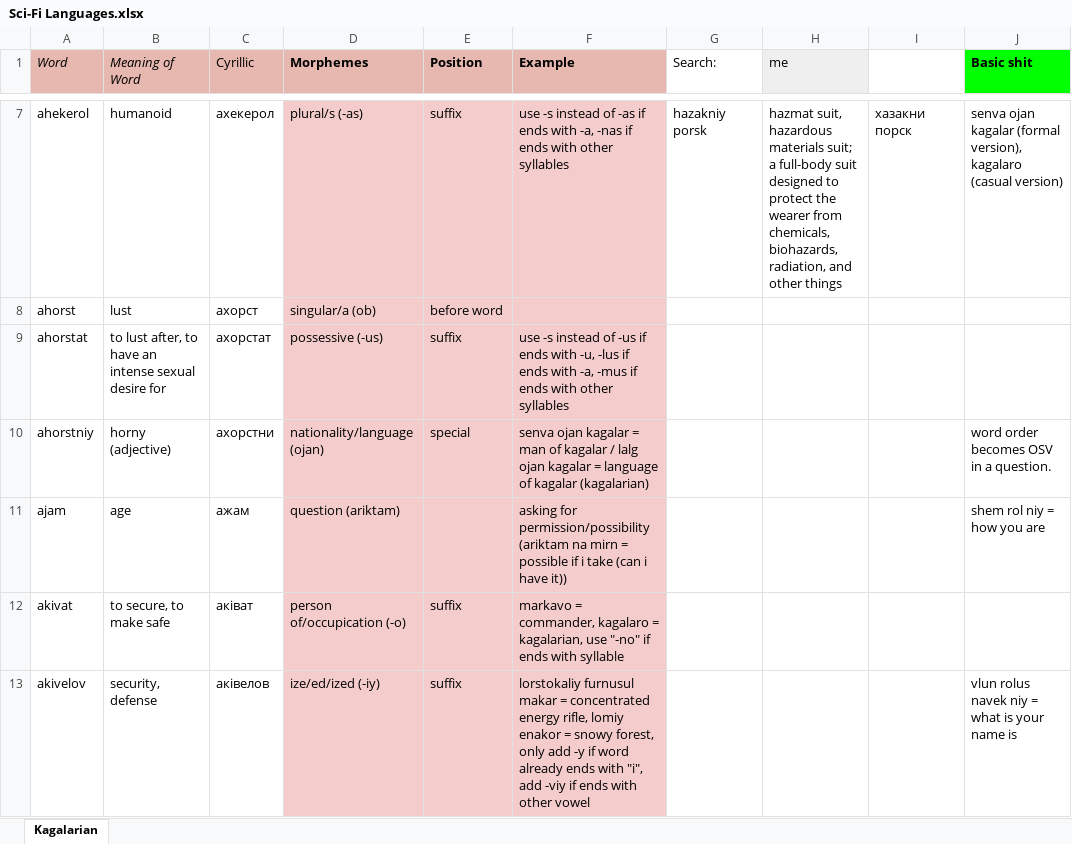
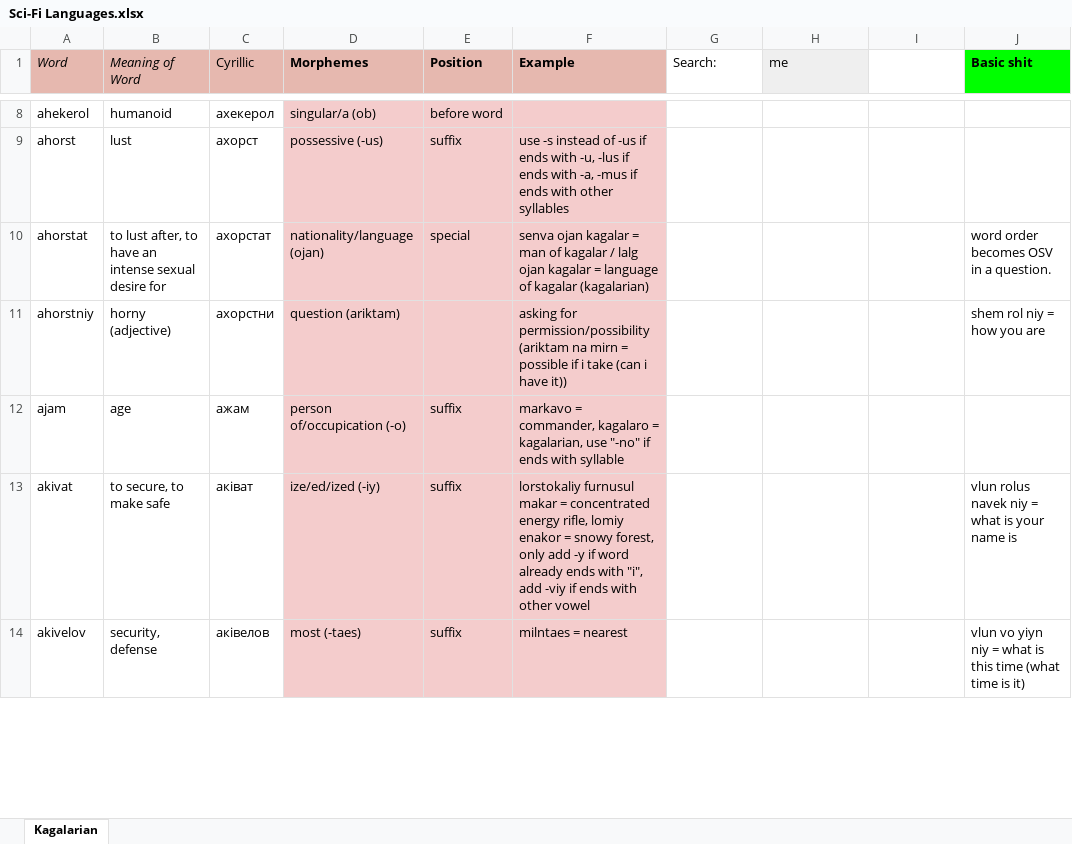
Before and after one commit to Oneo64/Starlattice, an Excel workbook: Conlangs/Sci-Fi Languages.xlsx, sheet Kagalarian, drawn as a sheet; only a part is shown, gaps mark what is left out; values as stored, in another font and other column widths than the file's, no borders; charts and pictures not drawn; addresses are those after the commit; the diff covers the shown part only; the diff names each change by its address in the sheet, - before the commit and + after, or states it on an @@ line.

Commit message:
Update Sci-Fi Languages.xlsx

```diff
--- a/Conlangs/Sci-Fi Languages.xlsx (sheet Kagalarian)
+++ b/Conlangs/Sci-Fi Languages.xlsx (sheet Kagalarian)
-D8 (Morphemes): plural/s (-as)
+D8 (Morphemes): singular/a (ob)
-E8 (Position): suffix
+E8 (Position): before word
-F8 (Example): use -s instead of -as if ends with -a, -nas if ends with other syllables
+F8 (Example): (empty)
-G8 (Search:): hazakniy porsk
+G8 (Search:): (empty)
-H8 (me): hazmat suit, hazardous materials suit; a full-body suit designed to protect the wearer from chemicals, biohazards, radiation, and other things
+H8 (me): (empty)
-I8: хазакни порск
+I8: (empty)
-J8 (Basic shit): senva ojan kagalar (formal version), kagalaro (casual version)
+J8 (Basic shit): (empty)
-D9 (Morphemes): singular/a (ob)
+D9 (Morphemes): possessive (-us)
-E9 (Position): before word
+E9 (Position): suffix
-F9 (Example): (empty)
+F9 (Example): use -s instead of -us if ends with -u, -lus if ends with -a, -mus if ends with other syllables
-D10 (Morphemes): possessive (-us)
+D10 (Morphemes): nationality/language (ojan)
-E10 (Position): suffix
+E10 (Position): special
-F10 (Example): use -s instead of -us if ends with -u, -lus if ends with -a, -mus if ends with other syllables
+F10 (Example): senva ojan kagalar = man of kagalar / lalg ojan kagalar = language of kagalar (kagalarian)
-J10 (Basic shit): (empty)
+J10 (Basic shit): word order becomes OSV in a question.
-D11 (Morphemes): nationality/language (ojan)
+D11 (Morphemes): question (ariktam)
-E11 (Position): special
+E11 (Position): (empty)
-F11 (Example): senva ojan kagalar = man of kagalar / lalg ojan kagalar = language of kagalar (kagalarian)
+F11 (Example): asking for permission/possibility (ariktam na mirn = possible if i take (can i have it))
-J11 (Basic shit): word order becomes OSV in a question.
+J11 (Basic shit): shem rol niy = how you are
-D12 (Morphemes): question (ariktam)
+D12 (Morphemes): person of/occupication (-o)
-E12 (Position): (empty)
+E12 (Position): suffix
-F12 (Example): asking for permission/possibility (ariktam na mirn = possible if i take (can i have it))
+F12 (Example): markavo = commander, kagalaro = kagalarian, use "-no" if ends with syllable
-J12 (Basic shit): shem rol niy = how you are
+J12 (Basic shit): (empty)
-D13 (Morphemes): person of/occupication (-o)
+D13 (Morphemes): ize/ed/ized (-iy)
-F13 (Example): markavo = commander, kagalaro = kagalarian, use "-no" if ends with syllable
+F13 (Example): lorstokaliy furnusul makar = concentrated energy rifle, lomiy enakor = snowy forest, only add -y if word already ends with "i", add -viy if ends with other vowel
-J13 (Basic shit): (empty)
+J13 (Basic shit): vlun rolus navek niy = what is your name is
-D14 (Morphemes): ize/ed/ized (-iy)
+D14 (Morphemes): most (-taes)
-F14 (Example): lorstokaliy furnusul makar = concentrated energy rifle, lomiy enakor = snowy forest, only add -y if word already ends with "i", add -viy if ends with other vowel
+F14 (Example): milntaes = nearest
-J14 (Basic shit): vlun rolus navek niy = what is your name is
+J14 (Basic shit): vlun vo yiyn niy = what is this time (what time is it)
```
Also changed, not shown: 1 added row, 204 edited cells, cell formats and merged cells elsewhere in this sheet.
